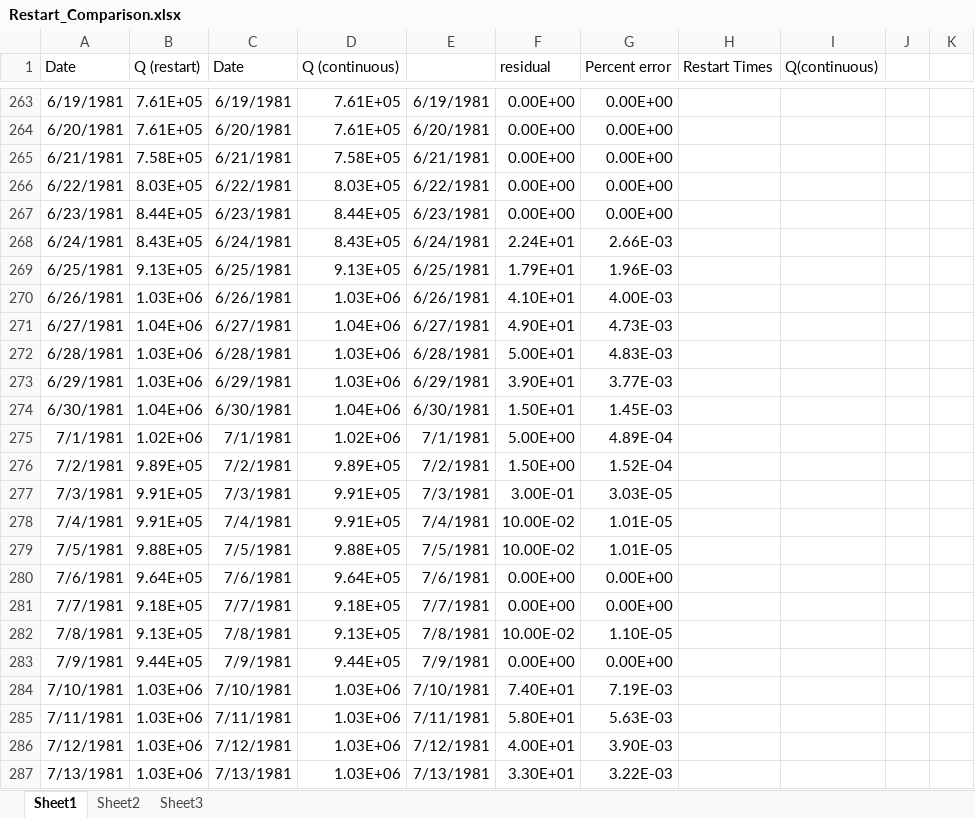
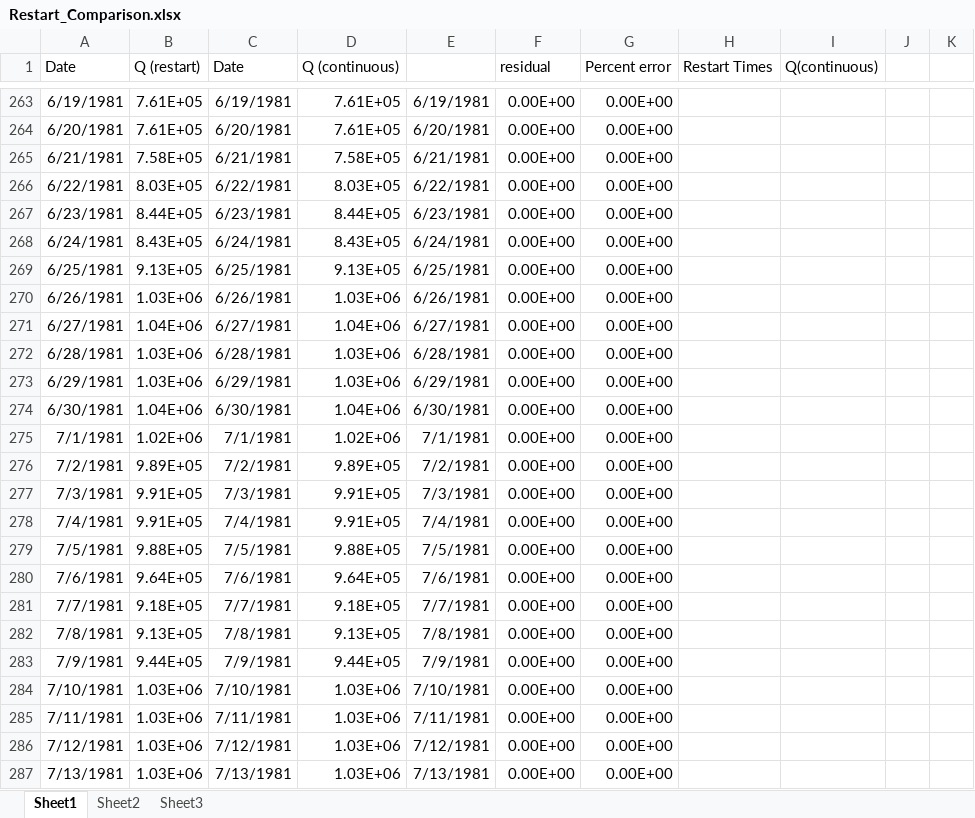
Before and after one commit to rniswon/gsflow_v2, an Excel workbook: GSFLOW/data/tahoe_restart/output-test/Restart_Comparison.xlsx, sheet Sheet1, drawn as a sheet; only a part is shown, gaps mark what is left out; values as stored, in another font and other column widths than the file's, no borders; charts and pictures not drawn; the diff covers the shown part only; the diff names each change by its address in the sheet, - before the commit and + after, or states it on an @@ line.

```diff
--- a/GSFLOW/data/tahoe_restart/output-test/Restart_Comparison.xlsx (sheet Sheet1)
+++ b/GSFLOW/data/tahoe_restart/output-test/Restart_Comparison.xlsx (sheet Sheet1)
-F268 (residual): 2.24E+01
+F268 (residual): 0.00E+00
-G268 (Percent error): 2.66E-03
+G268 (Percent error): 0.00E+00
-F269 (residual): 1.79E+01
+F269 (residual): 0.00E+00
-G269 (Percent error): 1.96E-03
+G269 (Percent error): 0.00E+00
-F270 (residual): 4.10E+01
+F270 (residual): 0.00E+00
-G270 (Percent error): 4.00E-03
+G270 (Percent error): 0.00E+00
-F271 (residual): 4.90E+01
+F271 (residual): 0.00E+00
-G271 (Percent error): 4.73E-03
+G271 (Percent error): 0.00E+00
-F272 (residual): 5.00E+01
+F272 (residual): 0.00E+00
-G272 (Percent error): 4.83E-03
+G272 (Percent error): 0.00E+00
-F273 (residual): 3.90E+01
+F273 (residual): 0.00E+00
-G273 (Percent error): 3.77E-03
+G273 (Percent error): 0.00E+00
-F274 (residual): 1.50E+01
+F274 (residual): 0.00E+00
-G274 (Percent error): 1.45E-03
+G274 (Percent error): 0.00E+00
-F275 (residual): 5.00E+00
+F275 (residual): 0.00E+00
-G275 (Percent error): 4.89E-04
+G275 (Percent error): 0.00E+00
-F276 (residual): 1.50E+00
+F276 (residual): 0.00E+00
-G276 (Percent error): 1.52E-04
+G276 (Percent error): 0.00E+00
-F277 (residual): 3.00E-01
+F277 (residual): 0.00E+00
-G277 (Percent error): 3.03E-05
+G277 (Percent error): 0.00E+00
-F278:F279 (residual): 10.00E-02
+F278:F279 (residual): 0.00E+00
-G278:G279 (Percent error): 1.01E-05
+G278:G279 (Percent error): 0.00E+00
-F282 (residual): 10.00E-02
+F282 (residual): 0.00E+00
-G282 (Percent error): 1.10E-05
+G282 (Percent error): 0.00E+00
-F284 (residual): 7.40E+01
+F284 (residual): 0.00E+00
-G284 (Percent error): 7.19E-03
+G284 (Percent error): 0.00E+00
-F285 (residual): 5.80E+01
+F285 (residual): 0.00E+00
-G285 (Percent error): 5.63E-03
+G285 (Percent error): 0.00E+00
-F286 (residual): 4.00E+01
+F286 (residual): 0.00E+00
-G286 (Percent error): 3.90E-03
+G286 (Percent error): 0.00E+00
-F287 (residual): 3.30E+01
+F287 (residual): 0.00E+00
-G287 (Percent error): 3.22E-03
+G287 (Percent error): 0.00E+00
```
Also changed, not shown: 701 edited cells elsewhere in this sheet, sheet Sheet2, charts or pictures, GSFLOW/data/sagehen_restart/output-test/1_GSFLOW_mode/Restart_Comparison.xlsx, GSFLOW/data/tahoe_restart/output/Restart_Comparison.xlsx, 57 other files.
